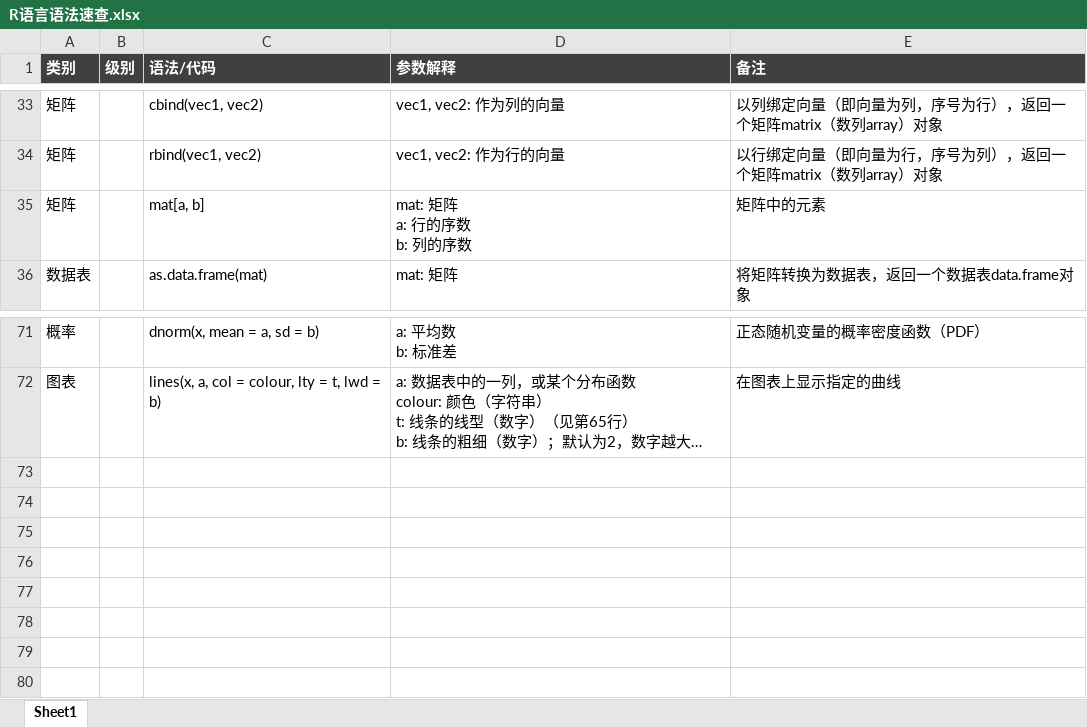
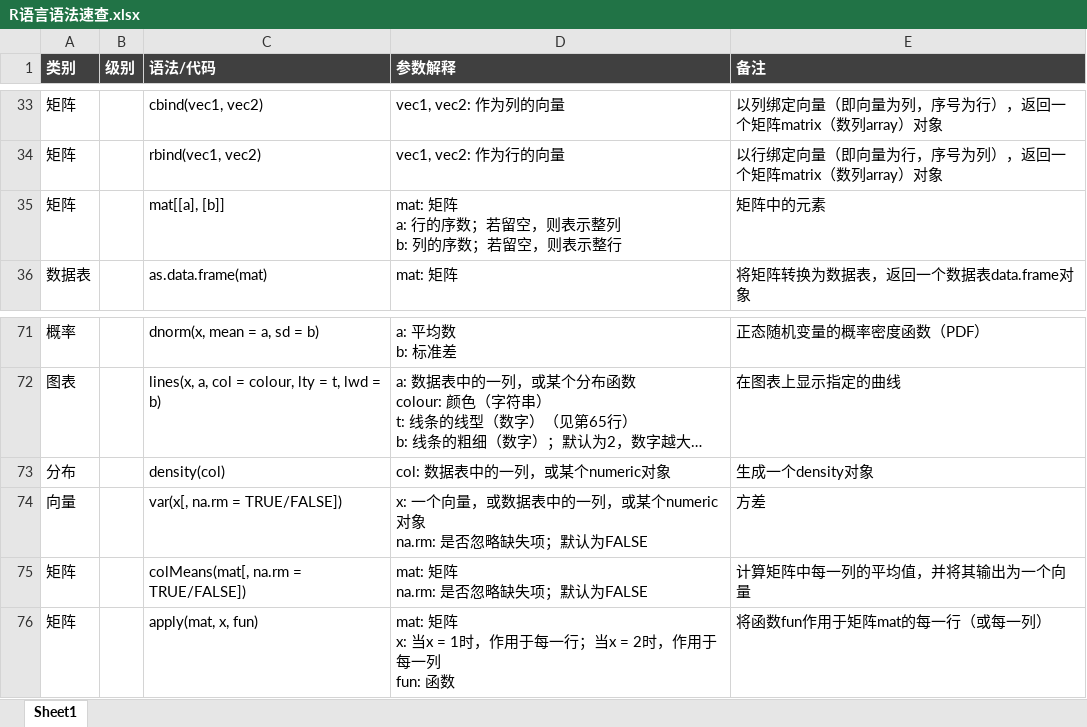
Before and after one commit to ZedSquare/zed_academy, an Excel workbook: course/major/R语言语法速查.xlsx, sheet Sheet1, drawn as a sheet; only a part is shown, gaps mark what is left out; long unchanged cells end in …; values as stored, in another font and other column widths than the file's, no borders; ↵ is a line break in a cell; the diff names each change by its address in the sheet, - before the commit and + after, or states it on an @@ line.

```diff
--- a/course/major/R语言语法速查.xlsx (sheet Sheet1)
+++ b/course/major/R语言语法速查.xlsx (sheet Sheet1)
-C35 (语法/代码): mat[a, b]
+C35 (语法/代码): mat[[a], [b]]
-D35 (参数解释): mat: 矩阵 ↵ a: 行的序数 ↵ b: 列的序数
+D35 (参数解释): mat: 矩阵 ↵ a: 行的序数；若留空，则表示整列 ↵ b: 列的序数；若留空，则表示整行
+row 73: 分布 |  | density(col) | col: 数据表中的一列，或某个numeric对象 | 生成一个density对象
+row 74: 向量 |  | var(x[, na.rm = TRUE/FALSE]) | x: 一个向量，或数据表中的一列，或某个numeric对象 ↵ na.rm: 是否忽略缺失项；默认为FALSE | 方差
+row 75: 矩阵 |  | colMeans(mat[, na.rm = TRUE/FALSE]) | mat: 矩阵 ↵ na.rm: 是否忽略缺失项；默认为FALSE | 计算矩阵中每一列的平均值，并将其输出为一个向量
+row 76: 矩阵 |  | apply(mat, x, fun) | mat: 矩阵 ↵ x: 当x = 1时，作用于每一行；当x = 2时，作用于每一列 ↵ fun: 函数 | 将函数fun作用于矩阵mat的每一行（或每一列）
```
Also changed, not shown: 5 other files.
